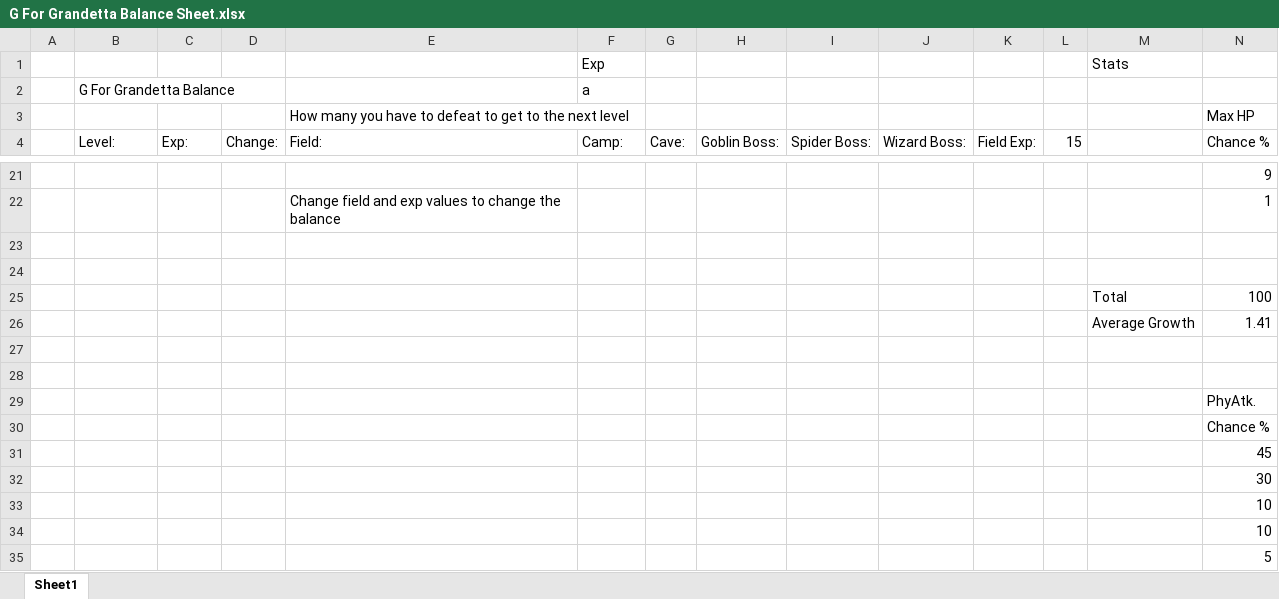
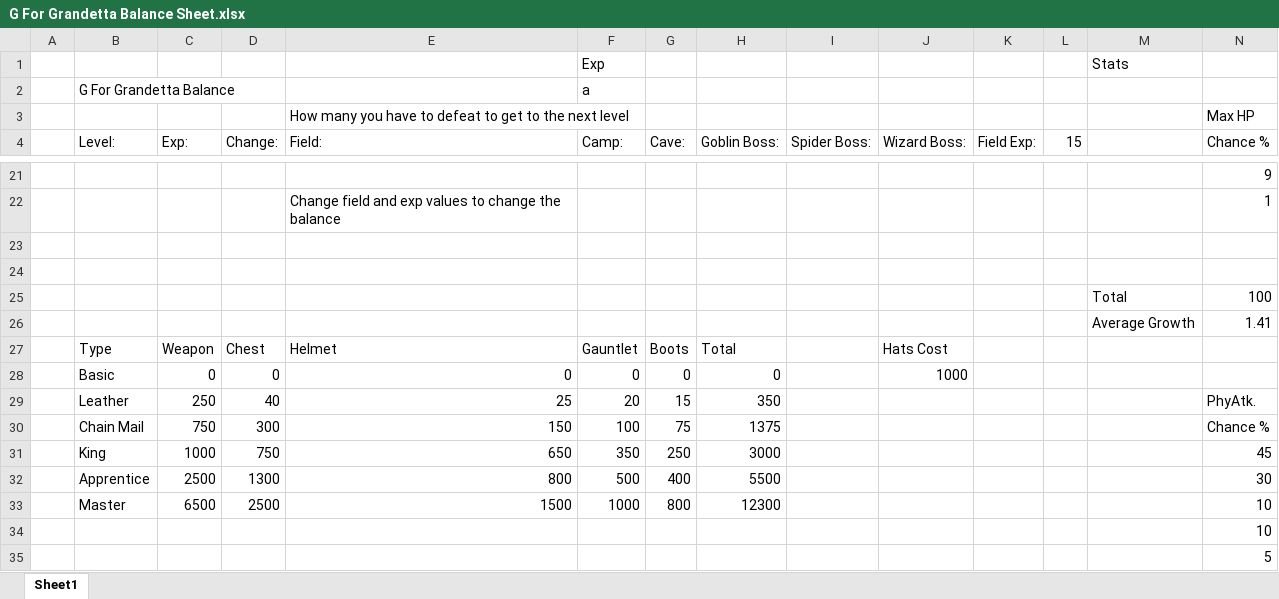
Before and after one commit to b6018718/G-For-Grandetta-Enhanced-Edition-162Mb, an Excel workbook: G For Grandetta Balance Sheet.xlsx, sheet Sheet1, drawn as a sheet; only a part is shown, gaps mark what is left out; values as stored, in another font and other column widths than the file's, no borders; removed rows and columns are numbered as before the commit, all else as after; rows hold the shown columns only; the diff covers the shown part only; the diff names each change by its address in the sheet, - before the commit and + after, or states it on an @@ line.

```diff
--- a/G For Grandetta Balance Sheet.xlsx (sheet Sheet1)
+++ b/G For Grandetta Balance Sheet.xlsx (sheet Sheet1)
-row 27: (empty)
+row 27:  | Type | Weapon | Chest | Helmet | Gauntlet | Boots | Total |  | Hats Cost
-row 28: (empty)
+row 28:  | Basic | 0 | 0 | 0 | 0 | 0 | 0 |  | 1000
-row 29:  |  |  |  |  |  |  |  |  |  |  |  |  | PhyAtk.
+row 29:  | Leather | 250 | 40 | 25 | 20 | 15 | 350 |  |  |  |  |  | PhyAtk.
-B30 (Level:): (empty)
+B30 (Level:): Chain Mail
-C30 (Exp:): (empty)
+C30 (Exp:): 750
-D30 (Change:): (empty)
+D30 (Change:): 300
-E30 (Field:): (empty)
+E30 (Field:): 150
-F30 (Camp:): (empty)
+F30 (Camp:): 100
-G30 (Cave:): (empty)
+G30 (Cave:): 75
-H30 (Goblin Boss:): (empty)
+H30 (Goblin Boss:): 1375
-B31 (Level:): (empty)
+B31 (Level:): King
-C31 (Exp:): (empty)
+C31 (Exp:): 1000
-D31 (Change:): (empty)
+D31 (Change:): 750
-E31 (Field:): (empty)
+E31 (Field:): 650
-F31 (Camp:): (empty)
+F31 (Camp:): 350
-G31 (Cave:): (empty)
+G31 (Cave:): 250
-H31 (Goblin Boss:): (empty)
+H31 (Goblin Boss:): 3000
-B32 (Level:): (empty)
+B32 (Level:): Apprentice
-C32 (Exp:): (empty)
+C32 (Exp:): 2500
-D32 (Change:): (empty)
+D32 (Change:): 1300
-E32 (Field:): (empty)
+E32 (Field:): 800
-F32 (Camp:): (empty)
+F32 (Camp:): 500
-G32 (Cave:): (empty)
+G32 (Cave:): 400
-H32 (Goblin Boss:): (empty)
+H32 (Goblin Boss:): 5500
-B33 (Level:): (empty)
+B33 (Level:): Master
-C33 (Exp:): (empty)
+C33 (Exp:): 6500
-D33 (Change:): (empty)
+D33 (Change:): 2500
-E33 (Field:): (empty)
+E33 (Field:): 1500
-F33 (Camp:): (empty)
+F33 (Camp:): 1000
-G33 (Cave:): (empty)
+G33 (Cave:): 800
-H33 (Goblin Boss:): (empty)
+H33 (Goblin Boss:): 12300
```
Also changed, not shown: 12 edited cells elsewhere in this sheet, 16 other files.
